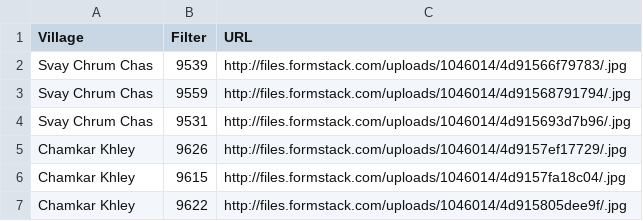
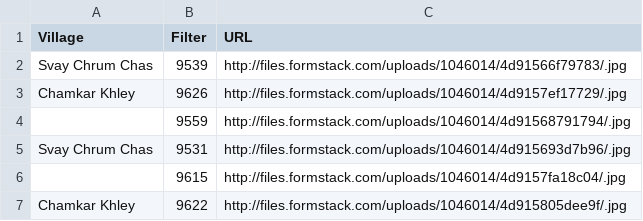
Before and after one commit to deifante/Water-Filter-Pictures, a CSV file: samples/sample.csv, drawn as a sheet.

Commit message:
Now we can handle rows with no village. The sample csv file has been updated to reflect this.

```diff
--- a/samples/sample.csv
+++ b/samples/sample.csv
@@ -2,6 +2,6 @@ Village,Filter,URL
 Svay Chrum Chas,9539,http://files.formstack.com/uploads/1046014/4d91566f79783/.jpg
-Svay Chrum Chas,9559,http://files.formstack.com/uploads/1046014/4d91568791794/.jpg
+Chamkar Khley,9626,http://files.formstack.com/uploads/1046014/4d9157ef17729/.jpg
+,9559,http://files.formstack.com/uploads/1046014/4d91568791794/.jpg
 Svay Chrum Chas,9531,http://files.formstack.com/uploads/1046014/4d915693d7b96/.jpg
-Chamkar Khley,9626,http://files.formstack.com/uploads/1046014/4d9157ef17729/.jpg
-Chamkar Khley,9615,http://files.formstack.com/uploads/1046014/4d9157fa18c04/.jpg
+,9615,http://files.formstack.com/uploads/1046014/4d9157fa18c04/.jpg
 Chamkar Khley,9622,http://files.formstack.com/uploads/1046014/4d915805dee9f/.jpg
```
Also changed, not shown: 1 other file.
